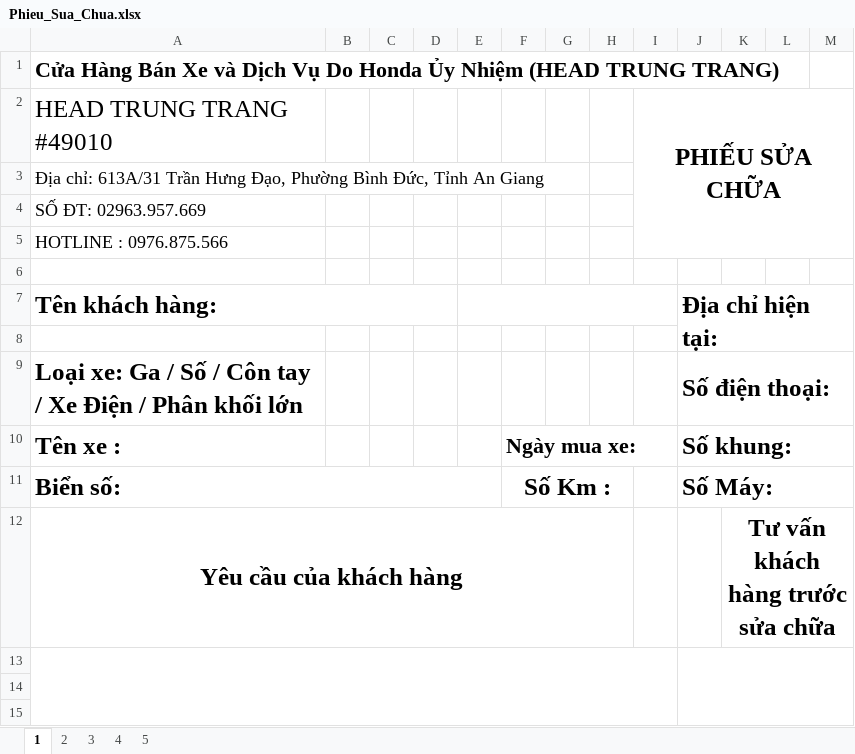
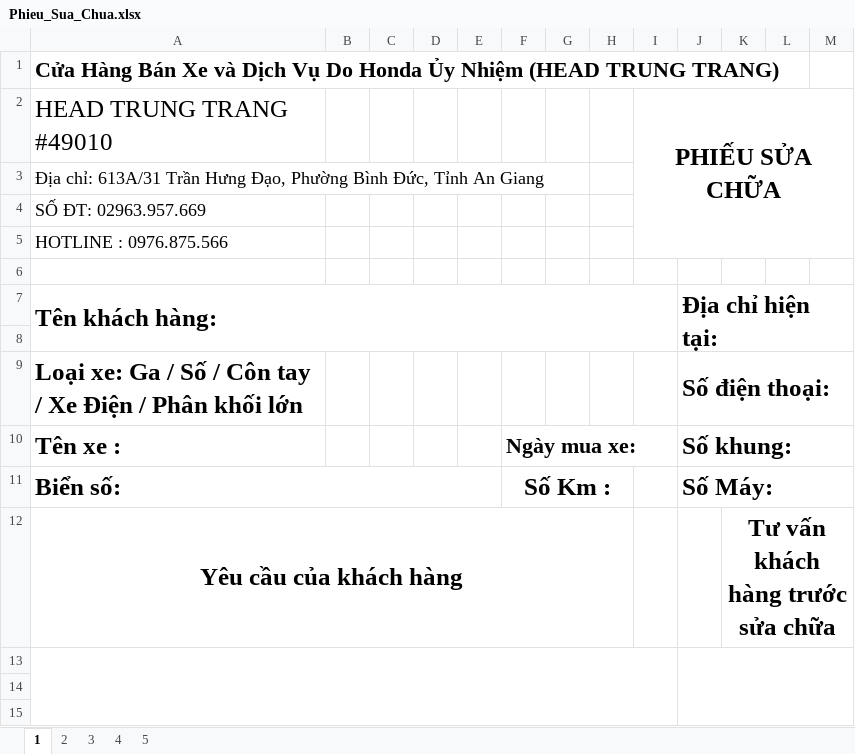
Before and after one commit to qlnx10cu/quanlynhaxe, an Excel workbook: MuoiCu_Server/templates/Phieu_Sua_Chua.xlsx, sheet 1, drawn as a sheet; only a part is shown; values as stored, in another font and other column widths than the file's, no borders; charts and pictures not drawn; the diff names each change by its address in the sheet, - before the commit and + after, or states it on an @@ line.

```diff
--- a/MuoiCu_Server/templates/Phieu_Sua_Chua.xlsx (sheet 1)
+++ b/MuoiCu_Server/templates/Phieu_Sua_Chua.xlsx (sheet 1)
-A7:D7 merged
+A7:I8 merged
-E7:I7 merged
```
Also changed, not shown: sheet 2, sheet 3, sheet 4, sheet 5, 1 other file.
